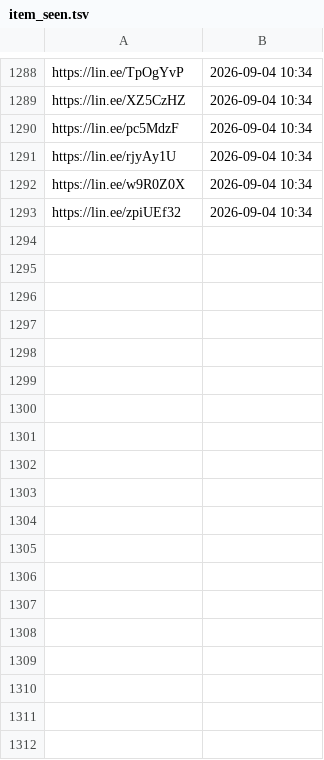
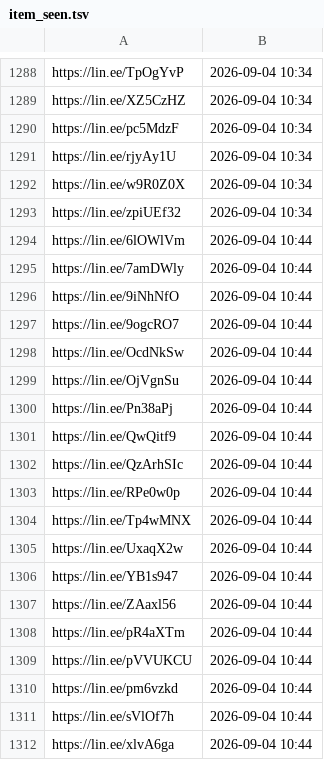
Before and after one commit to wowack7/beybuilder, a TSV file: data/draw/item_seen.tsv, drawn as a sheet; only a part is shown, gaps mark what is left out; the diff names each change by its address in the sheet, - before the commit and + after, or states it on an @@ line.

```diff
--- a/data/draw/item_seen.tsv
+++ b/data/draw/item_seen.tsv
+row 1294: https://lin.ee/6lOWlVm | 2026-09-04 10:44
+row 1295: https://lin.ee/7amDWly | 2026-09-04 10:44
+row 1296: https://lin.ee/9iNhNfO | 2026-09-04 10:44
+row 1297: https://lin.ee/9ogcRO7 | 2026-09-04 10:44
+row 1298: https://lin.ee/OcdNkSw | 2026-09-04 10:44
+row 1299: https://lin.ee/OjVgnSu | 2026-09-04 10:44
+row 1300: https://lin.ee/Pn38aPj | 2026-09-04 10:44
+row 1301: https://lin.ee/QwQitf9 | 2026-09-04 10:44
+row 1302: https://lin.ee/QzArhSIc | 2026-09-04 10:44
+row 1303: https://lin.ee/RPe0w0p | 2026-09-04 10:44
+row 1304: https://lin.ee/Tp4wMNX | 2026-09-04 10:44
+row 1305: https://lin.ee/UxaqX2w | 2026-09-04 10:44
+row 1306: https://lin.ee/YB1s947 | 2026-09-04 10:44
+row 1307: https://lin.ee/ZAaxl56 | 2026-09-04 10:44
+row 1308: https://lin.ee/pR4aXTm | 2026-09-04 10:44
+row 1309: https://lin.ee/pVVUKCU | 2026-09-04 10:44
+row 1310: https://lin.ee/pm6vzkd | 2026-09-04 10:44
+row 1311: https://lin.ee/sVlOf7h | 2026-09-04 10:44
+row 1312: https://lin.ee/xlvA6ga | 2026-09-04 10:44
```
Also changed, not shown: data/draw/mapping.tsv, 3 other files.
